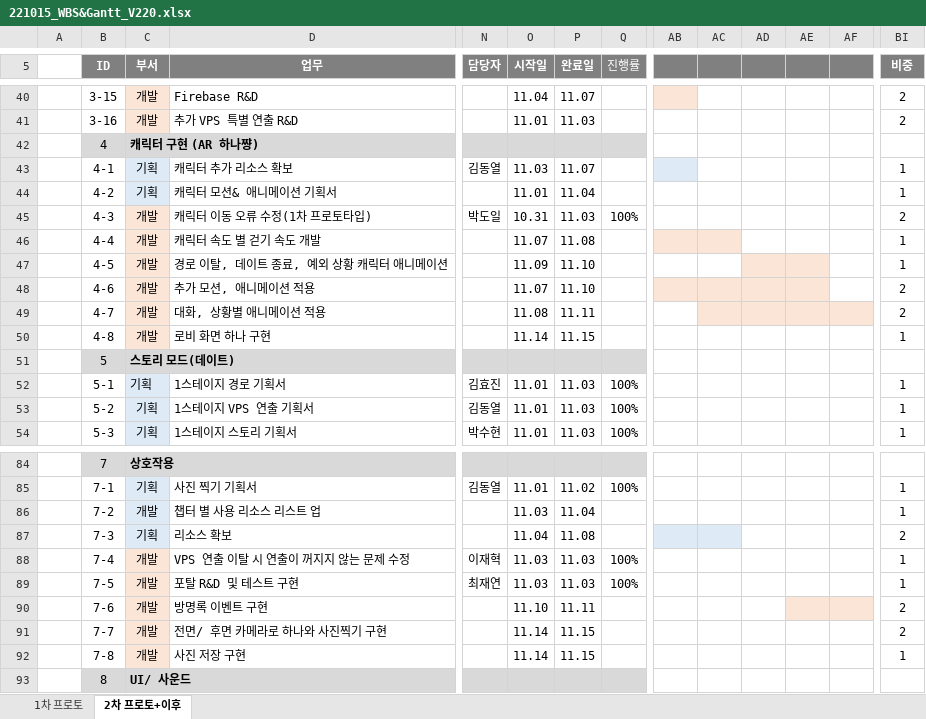
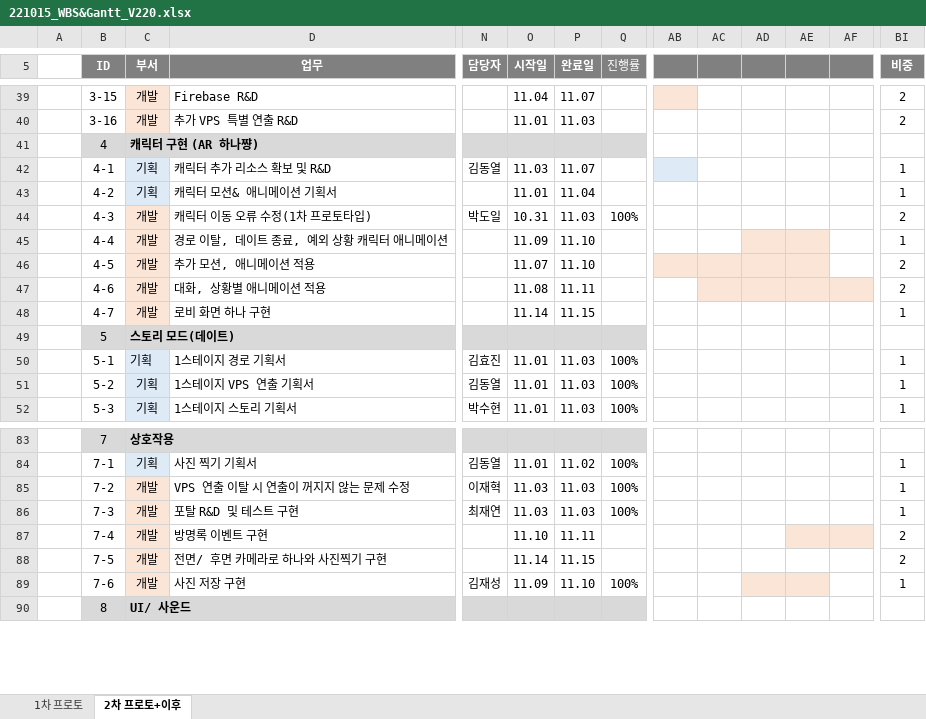
Before and after one commit to Kjaeseong/RocketTeamDocu, an Excel workbook: 01.일정관리/221015_WBS&Gantt_V220.xlsx, sheet 2차 프로토+이후, drawn as a sheet; only a part is shown, gaps mark what is left out; values as stored, in another font and other column widths than the file's, no borders; charts and pictures not drawn; removed rows and columns are numbered as before the commit, all else as after; rows hold the shown columns only; the diff covers the shown part only; the diff names each change by its address in the sheet, - before the commit and + after, or states it on an @@ line.

```diff
--- a/01.일정관리/221015_WBS&Gantt_V220.xlsx (sheet 2차 프로토+이후)
+++ b/01.일정관리/221015_WBS&Gantt_V220.xlsx (sheet 2차 프로토+이후)
-D42 (업무): 캐릭터 추가 리소스 확보
+D42 (업무): 캐릭터 추가 리소스 확보 및 R&D
-D45 (업무): 캐릭터 속도 별 걷기 속도 개발
+D45 (업무): 경로 이탈, 데이트 종료, 예외 상황 캐릭터 애니메이션
-O45 (시작일): 11.07
+O45 (시작일): 11.09
-P45 (완료일): 11.08
+P45 (완료일): 11.10
-AB45:AC45 fill: #FBE5D6
+AB45:AC45 fill: none
-AD45:AE45 fill: none
+AD45:AE45 fill: #FBE5D6
-D46 (업무): 경로 이탈, 데이트 종료, 예외 상황 캐릭터 애니메이션
+D46 (업무): 추가 모션, 애니메이션 적용
-O46 (시작일): 11.09
+O46 (시작일): 11.07
-AB46:AC46 fill: none
+AB46:AC46 fill: #FBE5D6
-BI46 (비중): 1
+BI46 (비중): 2
-D47 (업무): 추가 모션, 애니메이션 적용
+D47 (업무): 대화, 상황별 애니메이션 적용
-O47 (시작일): 11.07
+O47 (시작일): 11.08
-P47 (완료일): 11.10
+P47 (완료일): 11.11
-AB47 fill: #FBE5D6
+AB47 fill: none
-AF47 fill: none
+AF47 fill: #FBE5D6
-row 49:  | 4-7 | 개발 | 대화, 상황별 애니메이션 적용 |  | 11.08 | 11.11 |  |  |  |  |  |  | 2
-B48 (ID): 4-8
+B48 (ID): 4-7
-C85 fill: #DEEBF7
+C85 fill: #FBE5D6
-D85 (업무): 챕터 별 사용 리소스 리스트 업
+D85 (업무): VPS 연출 이탈 시 연출이 꺼지지 않는 문제 수정
-N85 (담당자): (empty)
+N85 (담당자): 이재혁
-P85 (완료일): 11.04
+P85 (완료일): 11.03
-Q85 (진행률): (empty)
+Q85 (진행률): 100%
-row 87:  | 7-3 | 기획 | 리소스 확보 |  | 11.04 | 11.08 |  |  |  |  |  |  | 2
-row 88:  | 7-4 | 개발 | VPS 연출 이탈 시 연출이 꺼지지 않는 문제 수정 | 이재혁 | 11.03 | 11.03 | 100% |  |  |  |  |  | 1
-B86 (ID): 7-5
+B86 (ID): 7-3
-B87 (ID): 7-6
+B87 (ID): 7-4
-B88 (ID): 7-7
+B88 (ID): 7-5
-row 92:  | 7-8 | 개발 | 사진 저장 구현 |  | 11.14 | 11.15 |  |  |  |  |  |  | 1
+row 89:  | 7-6 | 개발 | 사진 저장 구현 | 김재성 | 11.09 | 11.10 | 100% |  |  |  |  |  | 1
```
Also changed, not shown: 2 added rows, 2 removed rows, 8 edited cells and cell formats elsewhere in this sheet, charts or pictures, 01.일정관리/221011_VPS 1팀 마일스톤_V120.xlsx.
